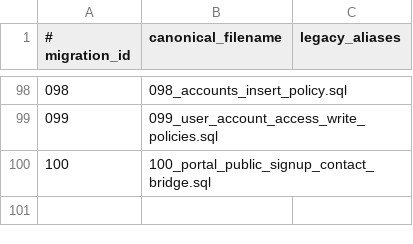
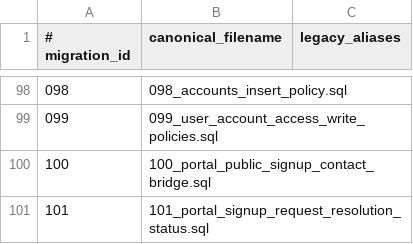
Before and after one commit to West-Cat-Strategy/nonprofit-manager, a TSV file: database/migrations/manifest.tsv, drawn as a sheet; only a part is shown, gaps mark what is left out.

Commit message:
Fix portal auth and route regressions

```diff
--- a/database/migrations/manifest.tsv
+++ b/database/migrations/manifest.tsv
@@ -100 +100,2 @@
 100	100_portal_public_signup_contact_bridge.sql
+101	101_portal_signup_request_resolution_status.sql
```
Also changed, not shown: 37 other files.
